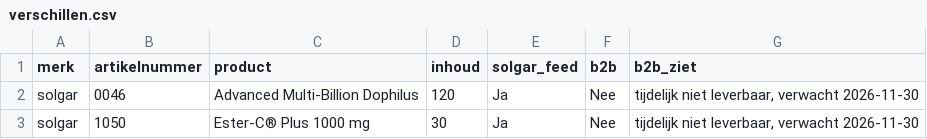
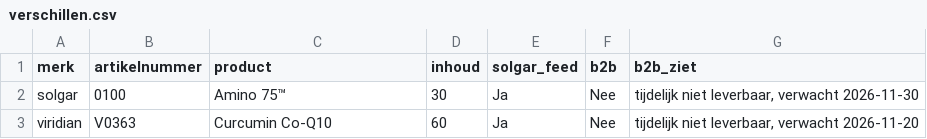
Before and after one commit to Maximillian-creator/solgar-feed, a CSV file: verschillen.csv, drawn as a sheet.

```diff
--- a/verschillen.csv
+++ b/verschillen.csv
@@ -1,3 +1,3 @@
 merk,artikelnummer,product,inhoud,solgar_feed,b2b,b2b_ziet
-solgar,0046,Advanced Multi-Billion Dophilus,120,Ja,Nee,"tijdelijk niet leverbaar, verwacht 2026-11-30"
-solgar,1050,Ester-C® Plus 1000 mg,30,Ja,Nee,"tijdelijk niet leverbaar, verwacht 2026-11-30"
+solgar,0100,Amino 75™,30,Ja,Nee,"tijdelijk niet leverbaar, verwacht 2026-11-30"
+viridian,V0363,Curcumin Co-Q10,60,Ja,Nee,"tijdelijk niet leverbaar, verwacht 2026-11-20"
```
Also changed, not shown: 2 other files.
